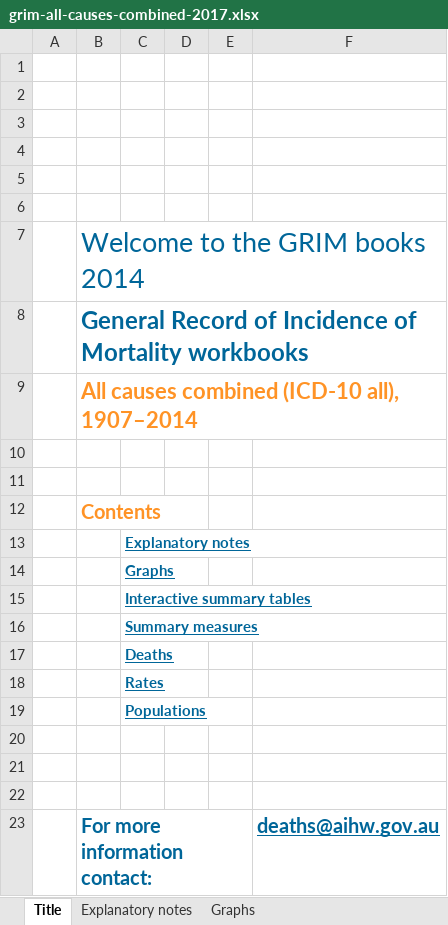
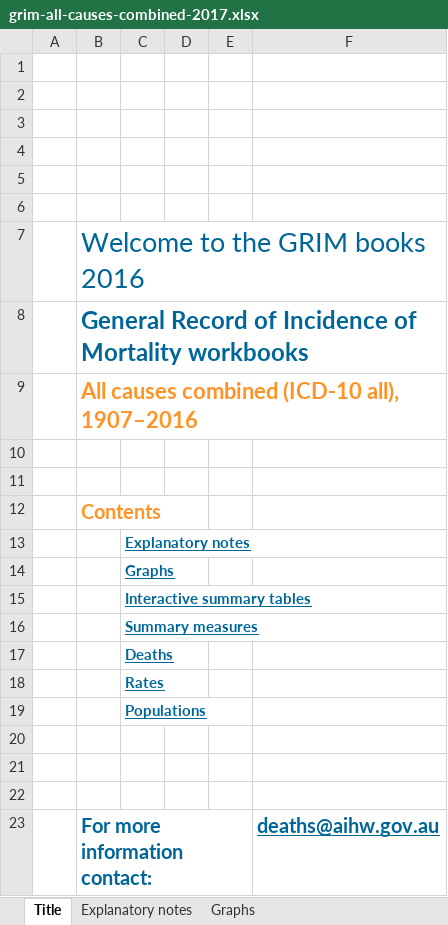
Before and after one commit to jtrauer/demography, an Excel workbook: grim-all-causes-combined-2017.xlsx, sheet Title, drawn as a sheet; values as stored, in another font and other column widths than the file's, no borders; charts and pictures not drawn; the diff names each change by its address in the sheet, - before the commit and + after, or states it on an @@ line.

```diff
--- a/grim-all-causes-combined-2017.xlsx (sheet Title)
+++ b/grim-all-causes-combined-2017.xlsx (sheet Title)
-B7: Welcome to the GRIM books 2014
+B7: Welcome to the GRIM books 2016
-B9: All causes combined (ICD-10 all), 1907–2014
+B9: All causes combined (ICD-10 all), 1907–2016
```
Also changed, not shown: sheet Rates, sheet Summary measures, sheet Populations, sheet Deaths, sheet Interactive summary tables, sheet Explanatory notes, 1 more sheet, charts or pictures, grim-accidental-poisoning-2017.xlsx, grim-all-diseases-of-the-musculoskeletal-system-and-connective-tissue-2017.xlsx, 45 other files.
